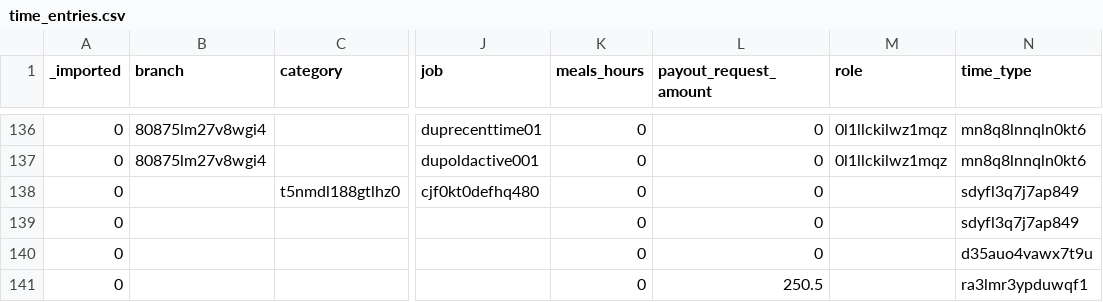
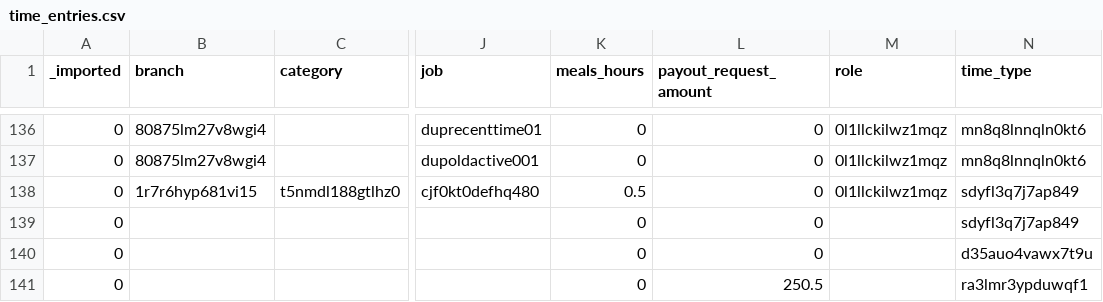
Before and after one commit to tbt-eng/tybalt_turbo, a CSV file: app/test_seed_data/data/time_entries.csv, drawn as a sheet; only a part is shown, gaps mark what is left out; the diff names each change by its address in the sheet, - before the commit and + after, or states it on an @@ line.

Commit message:
Add meals hours, branch and role to the time entries CSV
Docs: none

```diff
--- a/app/test_seed_data/data/time_entries.csv
+++ b/app/test_seed_data/data/time_entries.csv
-B138 (branch): (empty)
+B138 (branch): 1r7r6hyp681vi15
-K138 (meals_hours): 0
+K138 (meals_hours): 0.5
-M138 (role): (empty)
+M138 (role): 0l1llckilwz1mqz
```
Also changed, not shown: 3 other files.
